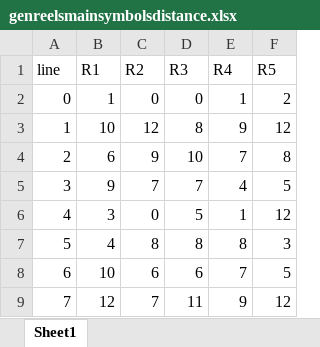
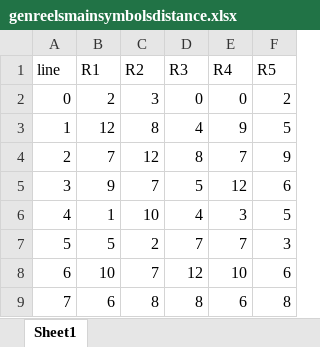
Before and after one commit to zhs007/slotsgamecore7, an Excel workbook: unittestdata/genreelsmainsymbolsdistance.xlsx, sheet Sheet1, drawn as a sheet; only a part is shown; values as stored, in another font and other column widths than the file's, no borders; the diff covers the shown part only; the diff names each change by its address in the sheet, - before the commit and + after, or states it on an @@ line.

```diff
--- a/unittestdata/genreelsmainsymbolsdistance.xlsx (sheet Sheet1)
+++ b/unittestdata/genreelsmainsymbolsdistance.xlsx (sheet Sheet1)
-B2 (R1): 1
+B2 (R1): 2
-C2 (R2): 0
+C2 (R2): 3
-E2 (R4): 1
+E2 (R4): 0
-B3 (R1): 10
+B3 (R1): 12
-C3 (R2): 12
+C3 (R2): 8
-D3 (R3): 8
+D3 (R3): 4
-F3 (R5): 12
+F3 (R5): 5
-B4 (R1): 6
+B4 (R1): 7
-C4 (R2): 9
+C4 (R2): 12
-D4 (R3): 10
+D4 (R3): 8
-F4 (R5): 8
+F4 (R5): 9
-D5 (R3): 7
+D5 (R3): 5
-E5 (R4): 4
+E5 (R4): 12
-F5 (R5): 5
+F5 (R5): 6
-B6 (R1): 3
+B6 (R1): 1
-C6 (R2): 0
+C6 (R2): 10
-D6 (R3): 5
+D6 (R3): 4
-E6 (R4): 1
+E6 (R4): 3
-F6 (R5): 12
+F6 (R5): 5
-B7 (R1): 4
+B7 (R1): 5
-C7 (R2): 8
+C7 (R2): 2
-D7 (R3): 8
+D7 (R3): 7
-E7 (R4): 8
+E7 (R4): 7
-C8 (R2): 6
+C8 (R2): 7
-D8 (R3): 6
+D8 (R3): 12
-E8 (R4): 7
+E8 (R4): 10
-F8 (R5): 5
+F8 (R5): 6
-B9 (R1): 12
+B9 (R1): 6
-C9 (R2): 7
+C9 (R2): 8
-D9 (R3): 11
+D9 (R3): 8
-E9 (R4): 9
+E9 (R4): 6
-F9 (R5): 12
+F9 (R5): 8
```
Also changed, not shown: 706 edited cells elsewhere in this sheet, unittestdata/genreels.xlsx, unittestdata/mergewinsstats.xlsx, 5 other files.
